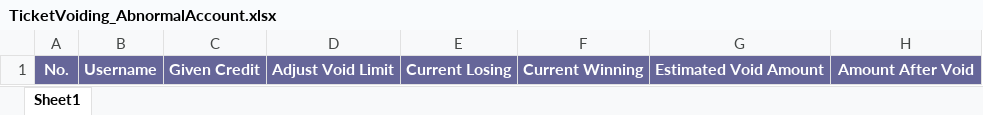
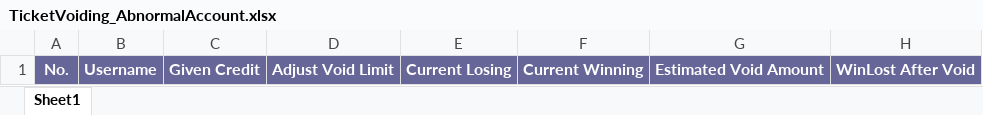
Before and after one commit to starixvn/tvs_tvs-netcore, an Excel workbook: TicketVoidingSystem.Website/App_Data/Template/TicketVoiding_AbnormalAccount.xlsx, sheet Sheet1, drawn as a sheet; values as stored, in another font and other column widths than the file's, no borders; the diff names each change by its address in the sheet, - before the commit and + after, or states it on an @@ line.

Commit message:
feat: show estimate void UI

```diff
--- a/TicketVoidingSystem.Website/App_Data/Template/TicketVoiding_AbnormalAccount.xlsx (sheet Sheet1)
+++ b/TicketVoidingSystem.Website/App_Data/Template/TicketVoiding_AbnormalAccount.xlsx (sheet Sheet1)
-H1: Amount After Void
+H1: WinLost After Void
```
Also changed, not shown: 1 other file.
